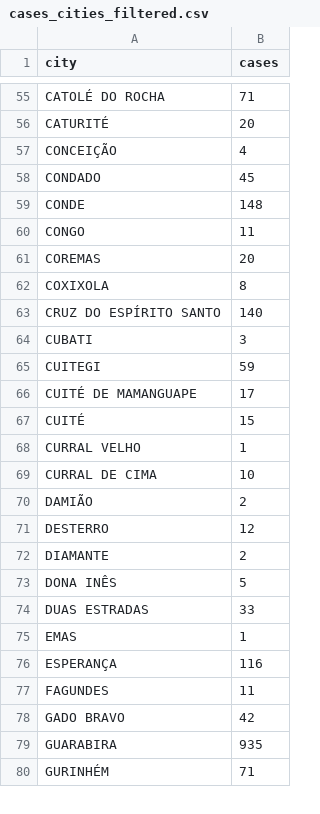
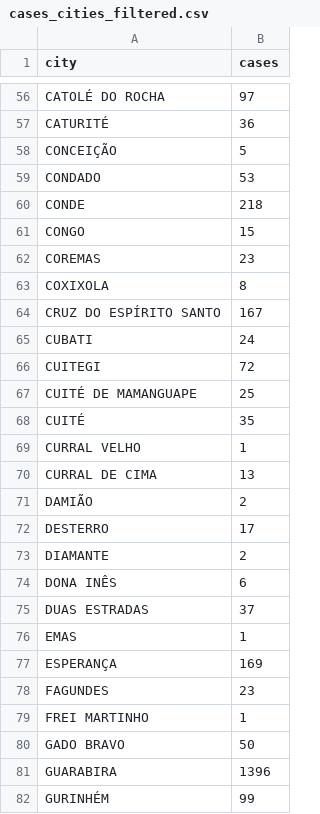
Before and after one commit to arthuralv/FrontMapTest, a CSV file: cases_cities_filtered.csv, drawn as a sheet; only a part is shown, gaps mark what is left out; addresses are those after the commit; the diff covers the shown part only; the diff names each change by its address in the sheet, - before the commit and + after, or states it on an @@ line.

```diff
--- a/cases_cities_filtered.csv
+++ b/cases_cities_filtered.csv
-B56 (cases): 71
+B56 (cases): 97
-B57 (cases): 20
+B57 (cases): 36
-B58 (cases): 4
+B58 (cases): 5
-B59 (cases): 45
+B59 (cases): 53
-B60 (cases): 148
+B60 (cases): 218
-B61 (cases): 11
+B61 (cases): 15
-B62 (cases): 20
+B62 (cases): 23
-B64 (cases): 140
+B64 (cases): 167
-B65 (cases): 3
+B65 (cases): 24
-B66 (cases): 59
+B66 (cases): 72
-B67 (cases): 17
+B67 (cases): 25
-B68 (cases): 15
+B68 (cases): 35
-B70 (cases): 10
+B70 (cases): 13
-B72 (cases): 12
+B72 (cases): 17
-B74 (cases): 5
+B74 (cases): 6
-B75 (cases): 33
+B75 (cases): 37
-B77 (cases): 116
+B77 (cases): 169
-B78 (cases): 11
+B78 (cases): 23
+row 79: FREI MARTINHO | 1
-B80 (cases): 42
+B80 (cases): 50
-B81 (cases): 935
+B81 (cases): 1396
-B82 (cases): 71
+B82 (cases): 99
```
Also changed, not shown: 8 added rows and 156 edited cells elsewhere in this file, 2 other files.
